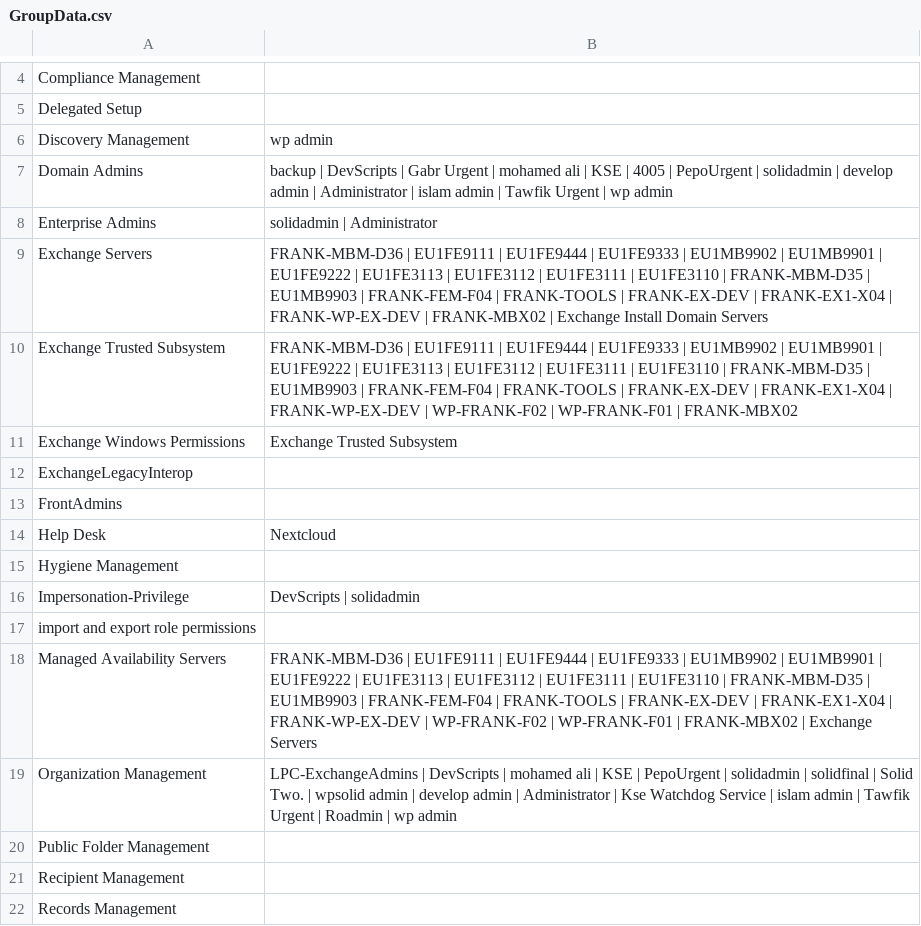
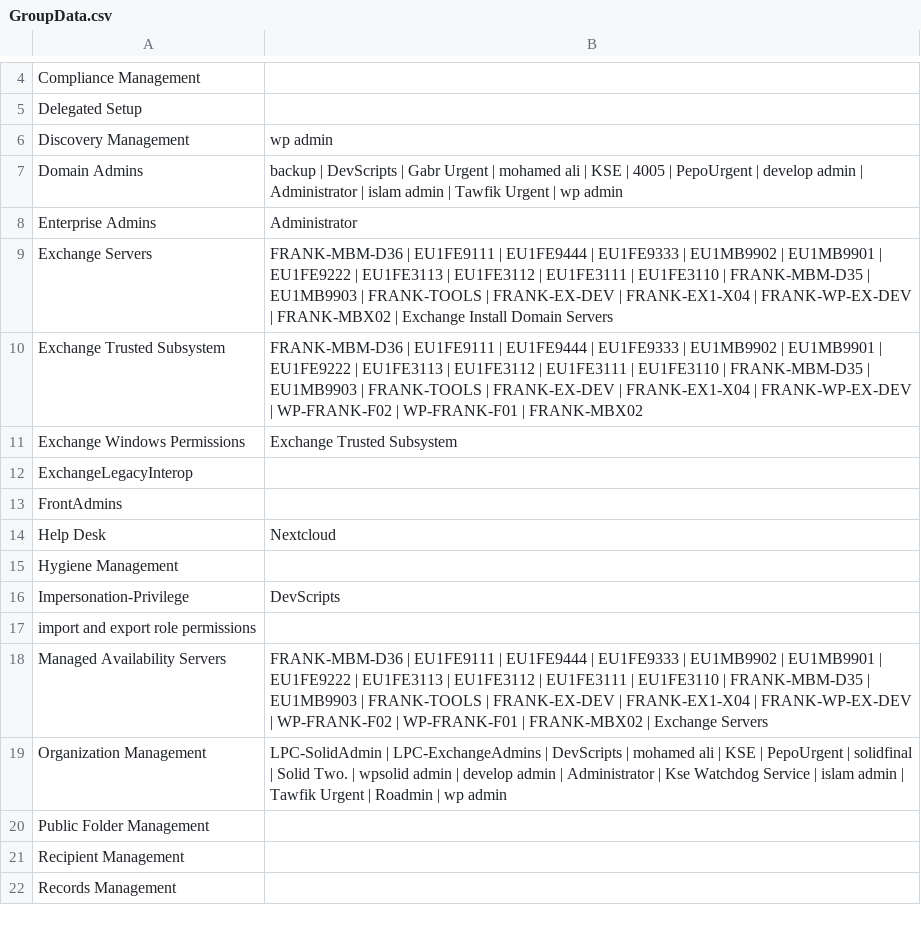
Before and after one commit to 0xKourama/Elbanna-NP-Notes, a CSV file: powereye/Live/AdminGroupChange/GroupData.csv, drawn as a sheet; only a part is shown, gaps mark what is left out.

```diff
--- a/powereye/Live/AdminGroupChange/GroupData.csv
+++ b/powereye/Live/AdminGroupChange/GroupData.csv
@@ -6,6 +6,6 @@
 "Discovery Management","wp admin"
-"Domain Admins","backup | DevScripts | Gabr Urgent | mohamed ali | KSE | 4005 | PepoUrgent | solidadmin | develop admin | Administrator | islam admin | Tawfik Urgent | wp admin"
-"Enterprise Admins","solidadmin | Administrator"
-"Exchange Servers","FRANK-MBM-D36 | EU1FE9111 | EU1FE9444 | EU1FE9333 | EU1MB9902 | EU1MB9901 | EU1FE9222 | EU1FE3113 | EU1FE3112 | EU1FE3111 | EU1FE3110 | FRANK-MBM-D35 | EU1MB9903 | FRANK-FEM-F04 | FRANK-TOOLS | FRANK-EX-DEV | FRANK-EX1-X04 | FRANK-WP-EX-DEV | FRANK-MBX02 | Exchange Install Domain Servers"
-"Exchange Trusted Subsystem","FRANK-MBM-D36 | EU1FE9111 | EU1FE9444 | EU1FE9333 | EU1MB9902 | EU1MB9901 | EU1FE9222 | EU1FE3113 | EU1FE3112 | EU1FE3111 | EU1FE3110 | FRANK-MBM-D35 | EU1MB9903 | FRANK-FEM-F04 | FRANK-TOOLS | FRANK-EX-DEV | FRANK-EX1-X04 | FRANK-WP-EX-DEV | WP-FRANK-F02 | WP-FRANK-F01 | FRANK-MBX02"
+"Domain Admins","backup | DevScripts | Gabr Urgent | mohamed ali | KSE | 4005 | PepoUrgent | develop admin | Administrator | islam admin | Tawfik Urgent | wp admin"
+"Enterprise Admins","Administrator"
+"Exchange Servers","FRANK-MBM-D36 | EU1FE9111 | EU1FE9444 | EU1FE9333 | EU1MB9902 | EU1MB9901 | EU1FE9222 | EU1FE3113 | EU1FE3112 | EU1FE3111 | EU1FE3110 | FRANK-MBM-D35 | EU1MB9903 | FRANK-TOOLS | FRANK-EX-DEV | FRANK-EX1-X04 | FRANK-WP-EX-DEV | FRANK-MBX02 | Exchange Install Domain Servers"
+"Exchange Trusted Subsystem","FRANK-MBM-D36 | EU1FE9111 | EU1FE9444 | EU1FE9333 | EU1MB9902 | EU1MB9901 | EU1FE9222 | EU1FE3113 | EU1FE3112 | EU1FE3111 | EU1FE3110 | FRANK-MBM-D35 | EU1MB9903 | FRANK-TOOLS | FRANK-EX-DEV | FRANK-EX1-X04 | FRANK-WP-EX-DEV | WP-FRANK-F02 | WP-FRANK-F01 | FRANK-MBX02"
 "Exchange Windows Permissions","Exchange Trusted Subsystem"
@@ -15,6 +15,6 @@
 "Hygiene Management",""
-"Impersonation-Privilege","DevScripts | solidadmin"
+"Impersonation-Privilege","DevScripts"
 "import and export role permissions",""
-"Managed Availability Servers","FRANK-MBM-D36 | EU1FE9111 | EU1FE9444 | EU1FE9333 | EU1MB9902 | EU1MB9901 | EU1FE9222 | EU1FE3113 | EU1FE3112 | EU1FE3111 | EU1FE3110 | FRANK-MBM-D35 | EU1MB9903 | FRANK-FEM-F04 | FRANK-TOOLS | FRANK-EX-DEV | FRANK-EX1-X04 | FRANK-WP-EX-DEV | WP-FRANK-F02 | WP-FRANK-F01 | FRANK-MBX02 | Exchange Servers"
-"Organization Management","LPC-ExchangeAdmins | DevScripts | mohamed ali | KSE | PepoUrgent | solidadmin | solidfinal | Solid Two. | wpsolid admin | develop admin | Administrator | Kse Watchdog Service | islam admin | Tawfik Urgent | Roadmin | wp admin"
+"Managed Availability Servers","FRANK-MBM-D36 | EU1FE9111 | EU1FE9444 | EU1FE9333 | EU1MB9902 | EU1MB9901 | EU1FE9222 | EU1FE3113 | EU1FE3112 | EU1FE3111 | EU1FE3110 | FRANK-MBM-D35 | EU1MB9903 | FRANK-TOOLS | FRANK-EX-DEV | FRANK-EX1-X04 | FRANK-WP-EX-DEV | WP-FRANK-F02 | WP-FRANK-F01 | FRANK-MBX02 | Exchange Servers"
+"Organization Management","LPC-SolidAdmin | LPC-ExchangeAdmins | DevScripts | mohamed ali | KSE | PepoUrgent | solidfinal | Solid Two. | wpsolid admin | develop admin | Administrator | Kse Watchdog Service | islam admin | Tawfik Urgent | Roadmin | wp admin"
 "Public Folder Management",""
```
Also changed, not shown: 45 other files.
